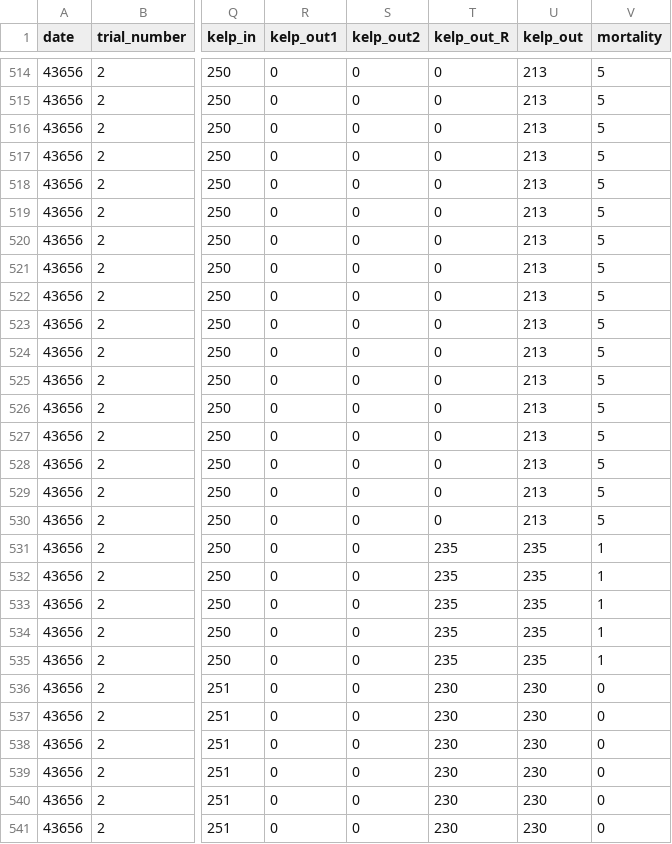
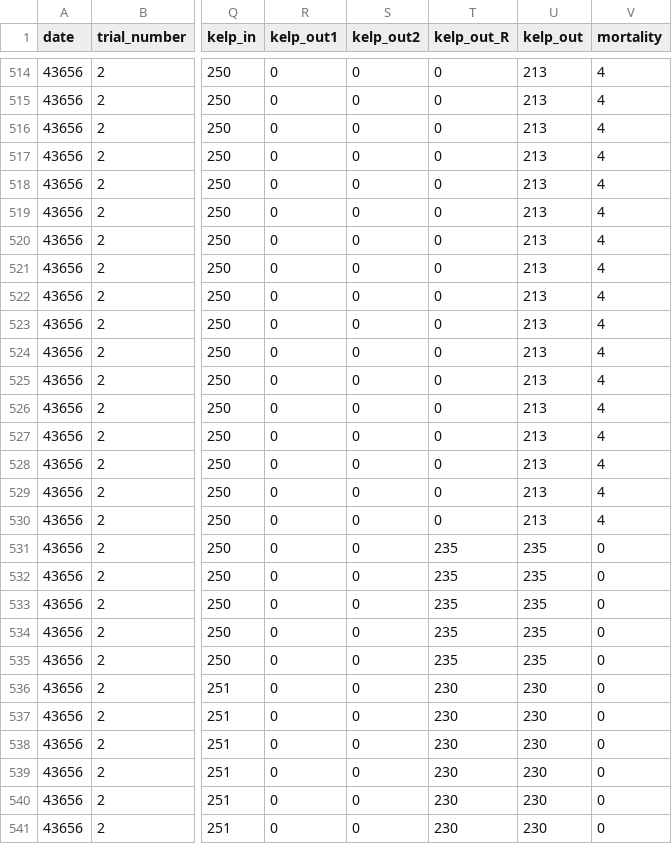
Before and after one commit to stier-lab/Rennick-2019-urchin-grazing, a CSV file: data/density_experiment/raw/urchin_density_data_raw_c.csv, drawn as a sheet; only a part is shown, gaps mark what is left out; the diff covers the shown part only; the diff names each change by its address in the sheet, - before the commit and + after, or states it on an @@ line.

```diff
--- a/data/density_experiment/raw/urchin_density_data_raw_c.csv
+++ b/data/density_experiment/raw/urchin_density_data_raw_c.csv
-V514:V530 (mortality): 5
+V514:V530 (mortality): 4
-V531:V535 (mortality): 1
+V531:V535 (mortality): 0
```
Also changed, not shown: 30 edited cells elsewhere in this file, 5 other files.
